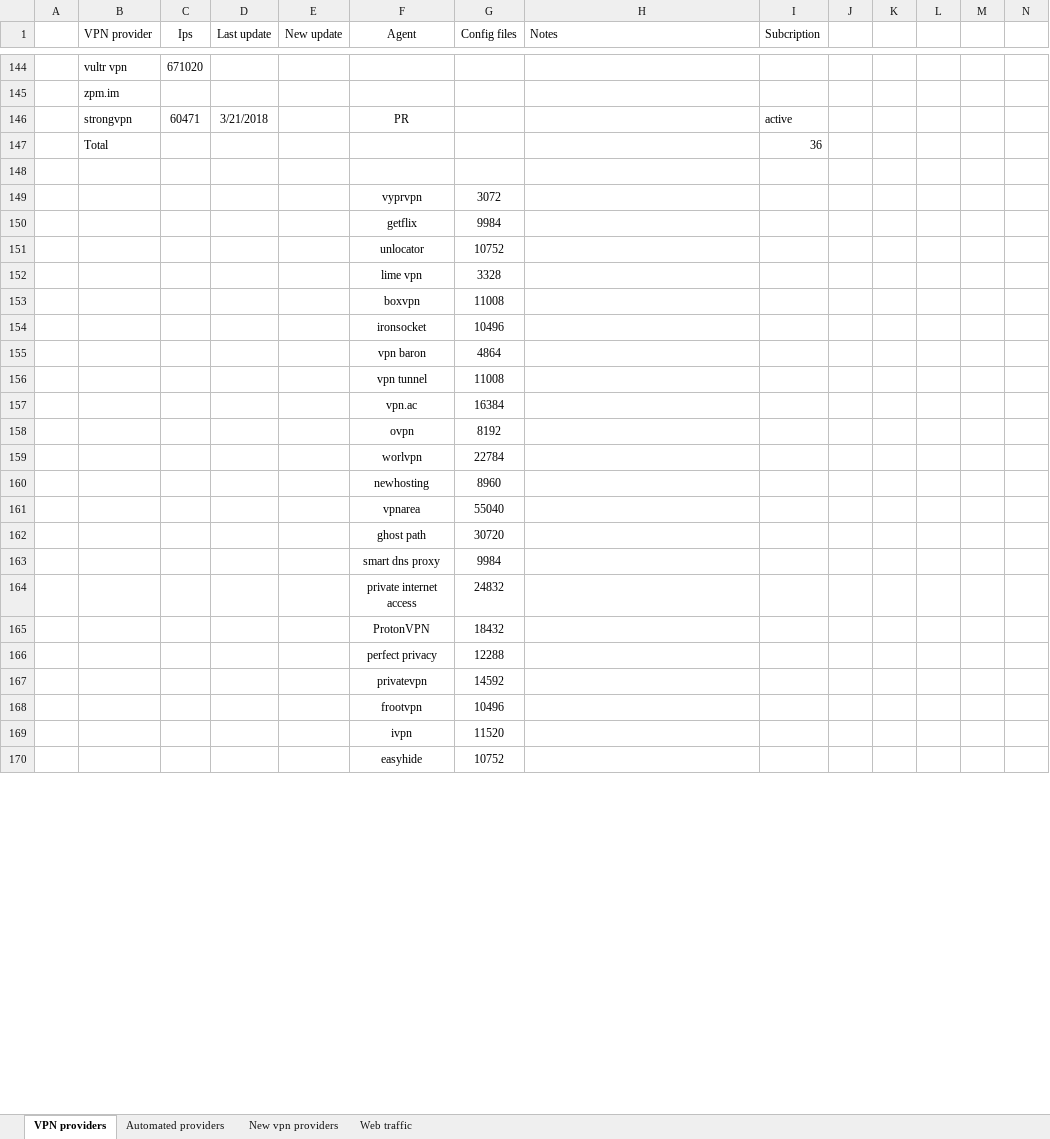
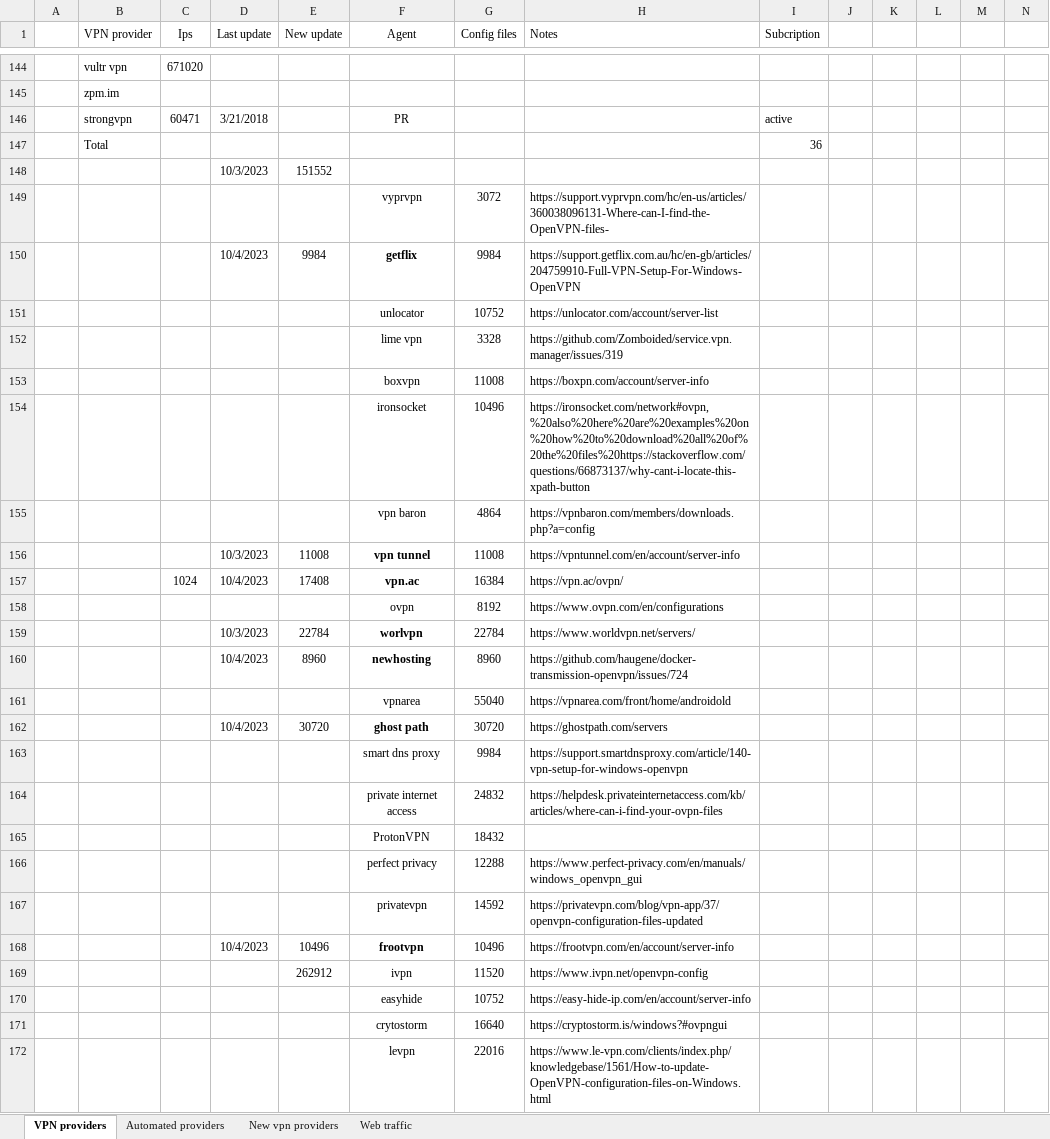
Before and after one commit to aalfaroe/Config-Files-to-IPs, an Excel workbook: VPN-PROVIDERS.xlsx, sheet VPN providers, drawn as a sheet; only a part is shown, gaps mark what is left out; values as stored, in another font and other column widths than the file's, no borders; charts and pictures and table styles not drawn; removed rows and columns are numbered as before the commit, all else as after; rows hold the shown columns only; the diff covers the shown part only; the diff names each change by its address in the sheet, - before the commit and + after, or states it on an @@ line.

Commit message:
Add files via upload

```diff
--- a/VPN-PROVIDERS.xlsx (sheet VPN providers)
+++ b/VPN-PROVIDERS.xlsx (sheet VPN providers)
-row 148: (empty)
+row 148:  |  |  | 10/3/2023 | 151552
-H149 (Notes): (empty)
+H149 (Notes): https://support.vyprvpn.com/hc/en-us/articles/360038096131-Where-can-I-find-the-OpenVPN-files-
-row 150:  |  |  |  |  | getflix | 9984
+row 150:  |  |  | 10/4/2023 | 9984 | getflix | 9984 | https://support.getflix.com.au/hc/en-gb/articles/204759910-Full-VPN-Setup-For-Windows-OpenVPN
-H151 (Notes): (empty)
+H151 (Notes): https://unlocator.com/account/server-list
-H152 (Notes): (empty)
+H152 (Notes): https://github.com/Zomboided/service.vpn.manager/issues/319
-H153 (Notes): (empty)
+H153 (Notes): https://boxpn.com/account/server-info
-H154 (Notes): (empty)
+H154 (Notes): https://ironsocket.com/network#ovpn,%20also%20here%20are%20examples%20on%20how%20to%20download%20all%20of%20the%20files%20https://stackoverflow.com/questions/66873137/why-cant-i-locate-this-xpath-button
-H155 (Notes): (empty)
+H155 (Notes): https://vpnbaron.com/members/downloads.php?a=config
-row 156:  |  |  |  |  | vpn tunnel | 11008
-row 157:  |  |  |  |  | vpn.ac | 16384
+row 156:  |  |  | 10/3/2023 | 11008 | vpn tunnel | 11008 | https://vpntunnel.com/en/account/server-info
+row 157:  |  | 1024 | 10/4/2023 | 17408 | vpn.ac | 16384 | https://vpn.ac/ovpn/
-H158 (Notes): (empty)
+H158 (Notes): https://www.ovpn.com/en/configurations
-row 159:  |  |  |  |  | worlvpn | 22784
-row 160:  |  |  |  |  | newhosting | 8960
+row 159:  |  |  | 10/3/2023 | 22784 | worlvpn | 22784 | https://www.worldvpn.net/servers/
+row 160:  |  |  | 10/4/2023 | 8960 | newhosting | 8960 | https://github.com/haugene/docker-transmission-openvpn/issues/724
-H161 (Notes): (empty)
+H161 (Notes): https://vpnarea.com/front/home/androidold
-row 162:  |  |  |  |  | ghost path | 30720
+row 162:  |  |  | 10/4/2023 | 30720 | ghost path | 30720 | https://ghostpath.com/servers
-H163 (Notes): (empty)
+H163 (Notes): https://support.smartdnsproxy.com/article/140-vpn-setup-for-windows-openvpn
-H164 (Notes): (empty)
+H164 (Notes): https://helpdesk.privateinternetaccess.com/kb/articles/where-can-i-find-your-ovpn-files
-H166 (Notes): (empty)
+H166 (Notes): https://www.perfect-privacy.com/en/manuals/windows_openvpn_gui
-H167 (Notes): (empty)
+H167 (Notes): https://privatevpn.com/blog/vpn-app/37/openvpn-configuration-files-updated
-row 168:  |  |  |  |  | frootvpn | 10496
-row 169:  |  |  |  |  | ivpn | 11520
+row 168:  |  |  | 10/4/2023 | 10496 | frootvpn | 10496 | https://frootvpn.com/en/account/server-info
+row 169:  |  |  |  | 262912 | ivpn | 11520 | https://www.ivpn.net/openvpn-config
-H170 (Notes): (empty)
+H170 (Notes): https://easy-hide-ip.com/en/account/server-info
+row 171:  |  |  |  |  | crytostorm | 16640 | https://cryptostorm.is/windows?#ovpngui
+row 172:  |  |  |  |  | levpn | 22016 | https://www.le-vpn.com/clients/index.php/knowledgebase/1561/How-to-update-OpenVPN-configuration-files-on-Windows.html
```
Also changed, not shown: 2 added rows, 24 edited cells and cell formats elsewhere in this sheet, sheet Automated providers, sheet New vpn providers, charts or pictures.
